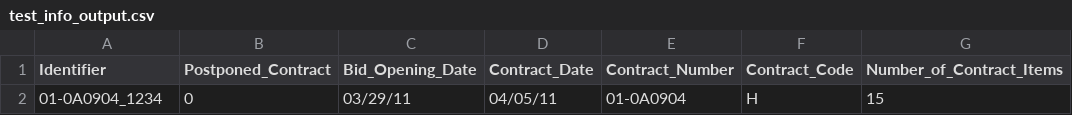
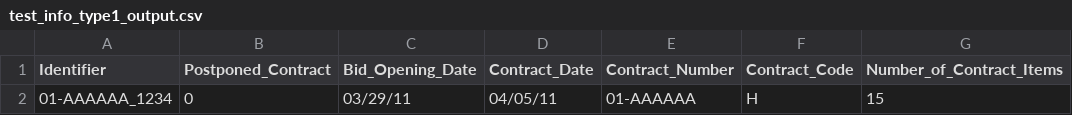
Before and after one commit to nesaboz/caltrans_data_extraction, a CSV file: testing/data/test_info_type1_output.csv (was testing/data/test_info_output.csv), drawn as a sheet; only a part is shown; the diff names each change by its address in the sheet, - before the commit and + after, or states it on an @@ line.

Commit message:
updated tests

```diff
--- a/testing/data/test_info_output.csv
+++ b/testing/data/test_info_type1_output.csv
-A2 (Identifier): 01-0A0904_1234
+A2 (Identifier): 01-AAAAAA_1234
-E2 (Contract_Number): 01-0A0904
+E2 (Contract_Number): 01-AAAAAA
```
Also changed, not shown: 24 other files.
